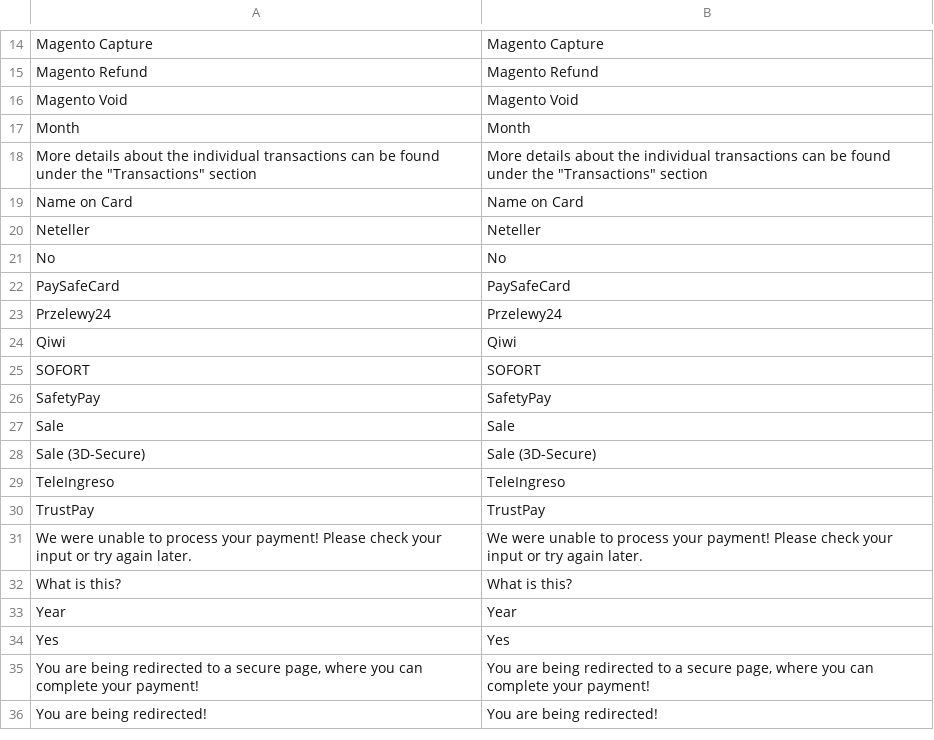
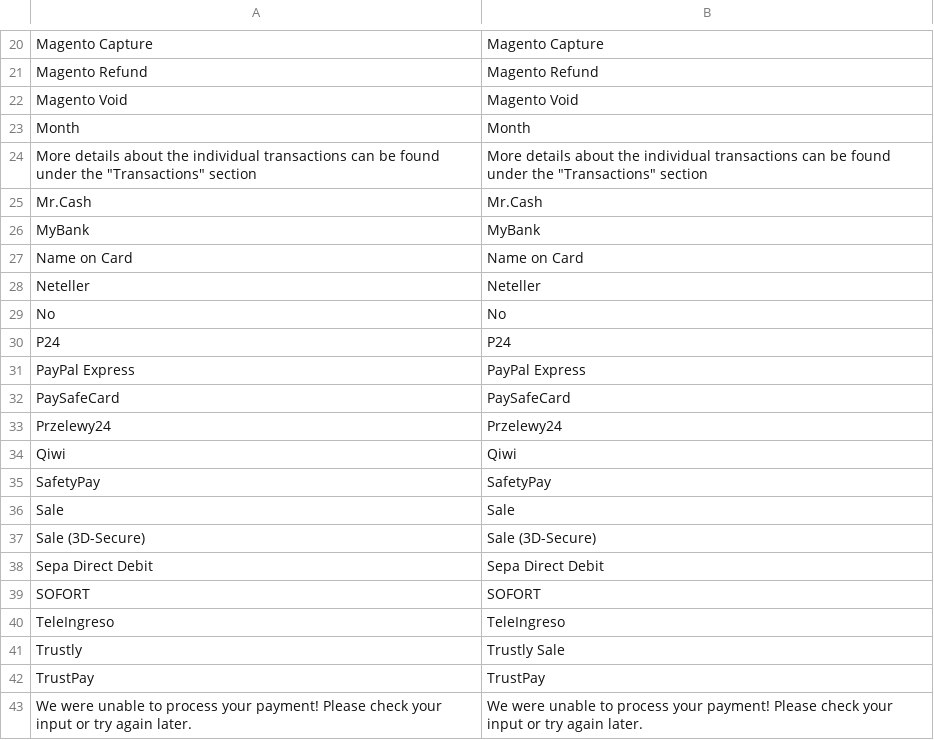
Before and after one commit to OpenMageModuleFostering/emerchantpay_genesis_client, a CSV file: app/locale/en_GB/EMerchantPay_Genesis.csv, drawn as a sheet; only a part is shown, gaps mark what is left out; the shorter side is filled out with more unchanged rows; the diff covers the shown part only.

```diff
--- a/app/locale/en_GB/EMerchantPay_Genesis.csv
+++ b/app/locale/en_GB/EMerchantPay_Genesis.csv
@@ -18,2 +24,4 @@
 "More details about the individual transactions can be found under the ""Transactions"" section","More details about the individual transactions can be found under the ""Transactions"" section"
+"Mr.Cash","Mr.Cash"
+"MyBank","MyBank"
 "Name on Card","Name on Card"
@@ -21,2 +29,4 @@
 "No","No"
+"P24","P24"
+"PayPal Express","PayPal Express"
 "PaySafeCard","PaySafeCard"
@@ -24,3 +34,2 @@
 "Qiwi","Qiwi"
-"SOFORT","SOFORT"
 "SafetyPay","SafetyPay"
@@ -28,3 +37,6 @@
 "Sale (3D-Secure)","Sale (3D-Secure)"
+"Sepa Direct Debit","Sepa Direct Debit"
+"SOFORT","SOFORT"
 "TeleIngreso","TeleIngreso"
+"Trustly","Trustly Sale"
 "TrustPay","TrustPay"
```
Also changed, not shown: 6 added rows elsewhere in this file, app/locale/en_US/EMerchantPay_Genesis.csv, 5 other files.
